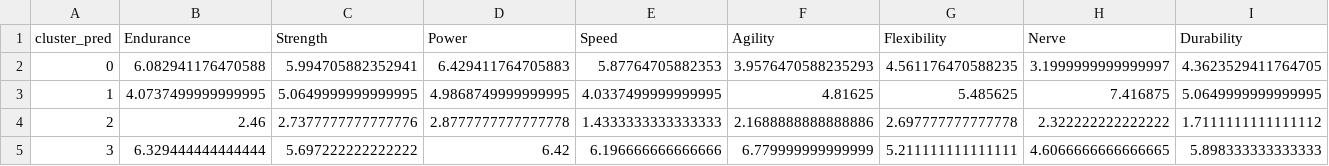
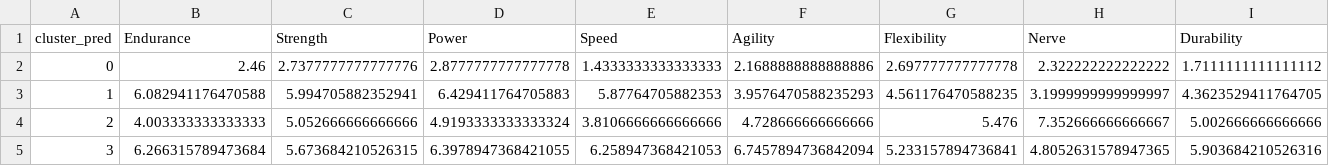
Before and after one commit to Jorge-Solana/Economical_Sports_Hisotry_and_Best_suitable_sport, a CSV file: clusters_mean.csv, drawn as a sheet; only a part is shown; removed rows and columns are numbered as before the commit, all else as after; rows hold the shown columns only; the diff covers the shown part only; the diff names each change by its address in the sheet, - before the commit and + after, or states it on an @@ line.

```diff
--- a/clusters_mean.csv
+++ b/clusters_mean.csv
+row 2: 0 | 2.46 | 2.7377777777777776 | 2.8777777777777778 | 1.4333333333333333 | 2.1688888888888886 | 2.697777777777778 | 2.322222222222222 | 1.7111111111111112
-A3 (cluster_pred): 0
+A3 (cluster_pred): 1
-row 3: 1 | 4.0737499999999995 | 5.0649999999999995 | 4.9868749999999995 | 4.0337499999999995 | 4.81625 | 5.485625 | 7.416875 | 5.0649999999999995
-B4 (Endurance): 2.46
+B4 (Endurance): 4.003333333333333
-C4 (Strength): 2.7377777777777776
+C4 (Strength): 5.052666666666666
-D4 (Power): 2.8777777777777778
+D4 (Power): 4.9193333333333324
-E4 (Speed): 1.4333333333333333
+E4 (Speed): 3.8106666666666666
-F4 (Agility): 2.1688888888888886
+F4 (Agility): 4.728666666666666
-G4 (Flexibility): 2.697777777777778
+G4 (Flexibility): 5.476
-H4 (Nerve): 2.322222222222222
+H4 (Nerve): 7.352666666666667
-I4 (Durability): 1.7111111111111112
+I4 (Durability): 5.002666666666666
-B5 (Endurance): 6.329444444444444
+B5 (Endurance): 6.266315789473684
-C5 (Strength): 5.697222222222222
+C5 (Strength): 5.673684210526315
-D5 (Power): 6.42
+D5 (Power): 6.3978947368421055
-E5 (Speed): 6.196666666666666
+E5 (Speed): 6.258947368421053
-F5 (Agility): 6.779999999999999
+F5 (Agility): 6.7457894736842094
-G5 (Flexibility): 5.211111111111111
+G5 (Flexibility): 5.233157894736841
-H5 (Nerve): 4.6066666666666665
+H5 (Nerve): 4.8052631578947365
-I5 (Durability): 5.898333333333333
+I5 (Durability): 5.903684210526316
```
Also changed, not shown: 4 edited cells elsewhere in this file, 13 other files.
